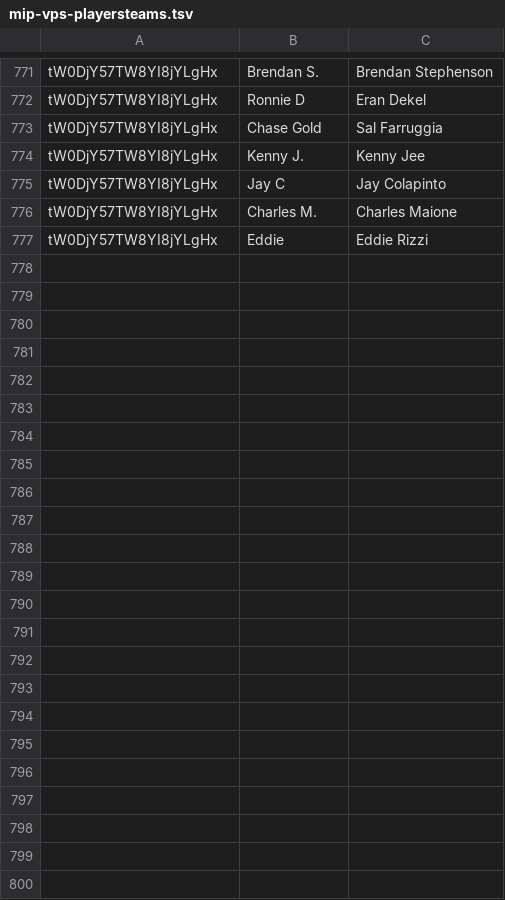
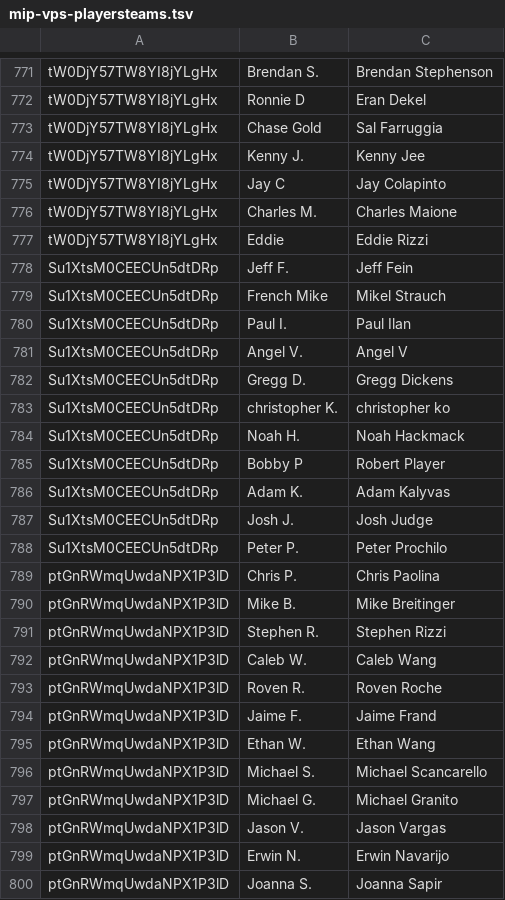
Before and after one commit to jaycolapinto-cyber/mip-stat-room, a TSV file: importer/live/scoreholio-roster/mip-vps-playersteams.tsv, drawn as a sheet; only a part is shown, gaps mark what is left out.

Commit message:
Add Nov 25 league night from Scoreholio (+59 games)
From the VPS updater (nightly run 20261126T041501Z).

```diff
--- a/importer/live/scoreholio-roster/mip-vps-playersteams.tsv
+++ b/importer/live/scoreholio-roster/mip-vps-playersteams.tsv
@@ -777 +777,24 @@ tW0DjY57TW8YI8jYLgHx	Charles M.	Charles Maione
 tW0DjY57TW8YI8jYLgHx	Eddie	Eddie Rizzi
+Su1XtsM0CEECUn5dtDRp	Jeff F.	Jeff Fein
+Su1XtsM0CEECUn5dtDRp	French Mike	Mikel Strauch
+Su1XtsM0CEECUn5dtDRp	Paul I.	Paul Ilan
+Su1XtsM0CEECUn5dtDRp	Angel V.	Angel V
+Su1XtsM0CEECUn5dtDRp	Gregg D.	Gregg Dickens
+Su1XtsM0CEECUn5dtDRp	christopher K.	christopher ko
+Su1XtsM0CEECUn5dtDRp	Noah H.	Noah Hackmack
+Su1XtsM0CEECUn5dtDRp	Bobby P	Robert Player
+Su1XtsM0CEECUn5dtDRp	Adam K.	Adam Kalyvas
+Su1XtsM0CEECUn5dtDRp	Josh J.	Josh Judge
+Su1XtsM0CEECUn5dtDRp	Peter P.	Peter Prochilo
+ptGnRWmqUwdaNPX1P3lD	Chris P.	Chris Paolina
+ptGnRWmqUwdaNPX1P3lD	Mike B.	Mike Breitinger
+ptGnRWmqUwdaNPX1P3lD	Stephen R.	Stephen Rizzi
+ptGnRWmqUwdaNPX1P3lD	Caleb W.	Caleb Wang
+ptGnRWmqUwdaNPX1P3lD	Roven R.	Roven Roche
+ptGnRWmqUwdaNPX1P3lD	Jaime F.	Jaime Frand
+ptGnRWmqUwdaNPX1P3lD	Ethan W.	Ethan Wang
+ptGnRWmqUwdaNPX1P3lD	Michael S.	Michael Scancarello
+ptGnRWmqUwdaNPX1P3lD	Michael G.	Michael Granito
+ptGnRWmqUwdaNPX1P3lD	Jason V.	Jason Vargas
+ptGnRWmqUwdaNPX1P3lD	Erwin N.	Erwin Navarijo
+ptGnRWmqUwdaNPX1P3lD	Joanna S.	Joanna Sapir
```
Also changed, not shown: 4 other files.
